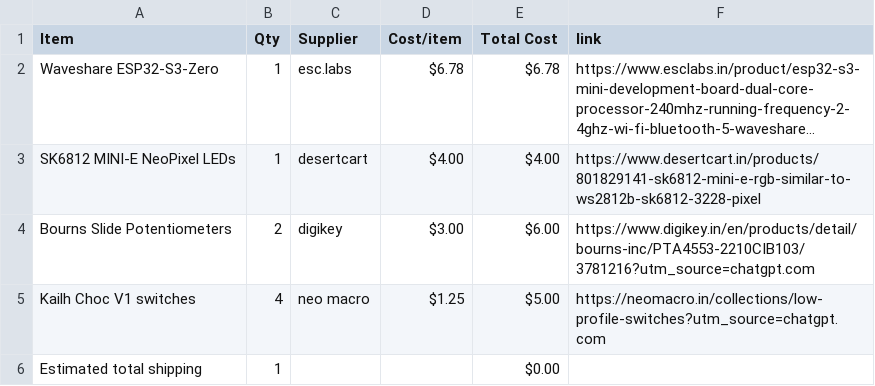
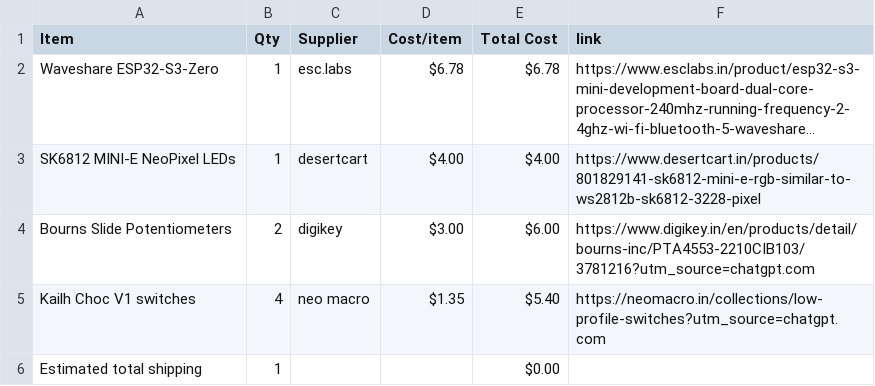
Before and after one commit to miyakostarry/mimimomo, a CSV file: BOM.csv, drawn as a sheet; long unchanged cells end in ….

Commit message:
Sync mimimomo midi keyboard from Half Life

```diff
--- a/BOM.csv
+++ b/BOM.csv
@@ -4,3 +4,3 @@ SK6812 MINI-E NeoPixel LEDs,1,desertcart,$4.00,$4.00,https://www.desertcart.in/p
 Bourns Slide Potentiometers,2,digikey,$3.00,$6.00,https://www.digikey.in/en/products/detail/bourns-inc/PTA4553-2210CIB103/3781216?utm_source=chatgpt.com
-Kailh Choc V1 switches,4,neo macro,$1.25,$5.00,https://neomacro.in/collections/low-profile-switches?utm_source=chatgpt.com
+Kailh Choc V1 switches,4,neo macro,$1.35,$5.40,https://neomacro.in/collections/low-profile-switches?utm_source=chatgpt.com
 Estimated total shipping,1,,,$0.00,
```
